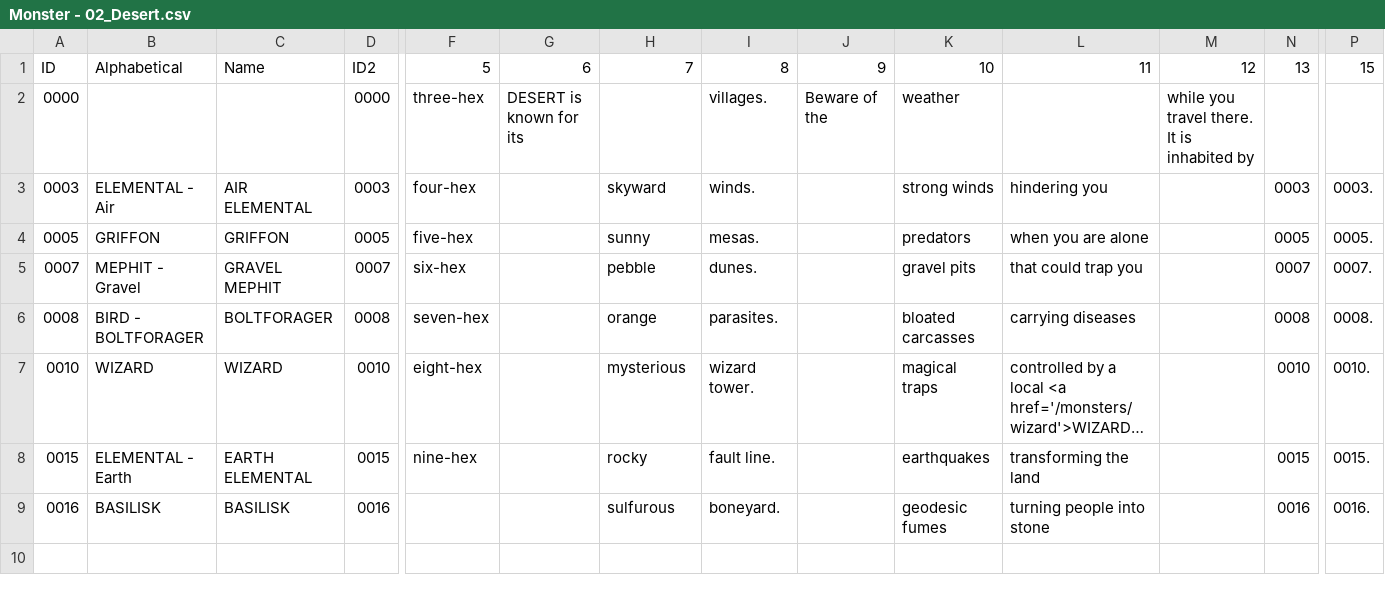
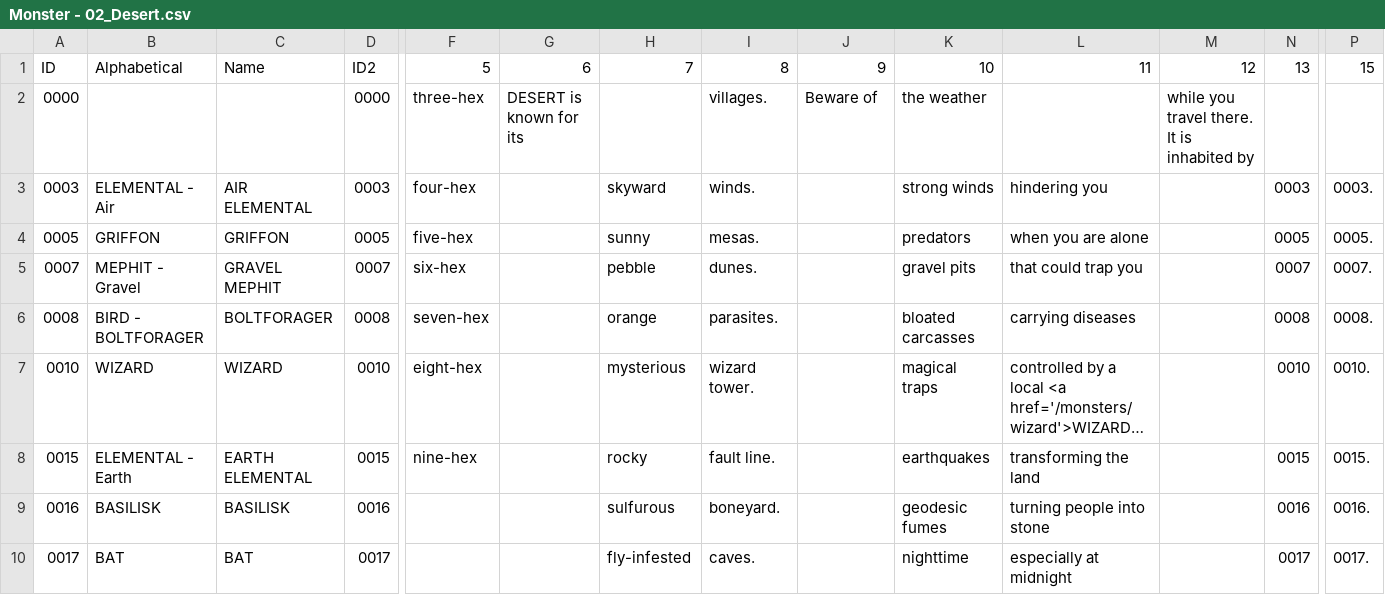
Before and after one commit to SaltyGoo/saltygoo.github.io, a CSV file: CSV/Monster - 02_Desert.csv, drawn as a sheet; only a part is shown, gaps mark what is left out; long unchanged cells end in …; rows hold the shown columns only; the diff names each change by its address in the sheet, - before the commit and + after, or states it on an @@ line.

```diff
--- a/CSV/Monster - 02_Desert.csv
+++ b/CSV/Monster - 02_Desert.csv
-J2: Beware of the
+J2: Beware of
-K2: weather
+K2: the weather
+row 10: 0017 | BAT | BAT | 0017 |  |  | fly-infested | caves. |  | nighttime | especially at midnight |  | 0017 | 0017.
```
Also changed, not shown: CSV/Monster - 04_Hills.csv, CSV/Monster - 05_Jungle.csv, 7 other files.
